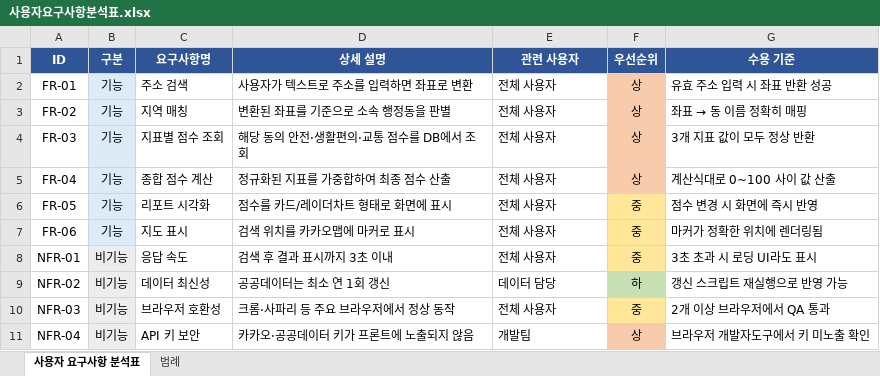
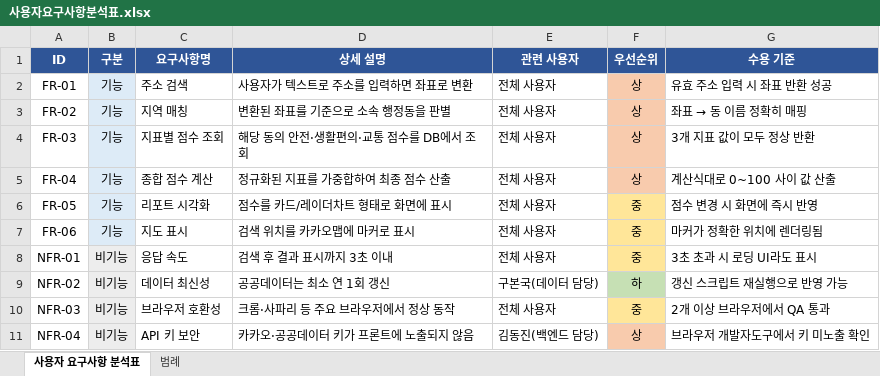
Before and after one commit to Estasha/-DSU-SoftwareProject-Team-4, an Excel workbook: docs/사용자요구사항분석표.xlsx, sheet 사용자 요구사항 분석표, drawn as a sheet; values as stored, in another font and other column widths than the file's, no borders; the diff names each change by its address in the sheet, - before the commit and + after, or states it on an @@ line.

```diff
--- a/docs/사용자요구사항분석표.xlsx (sheet 사용자 요구사항 분석표)
+++ b/docs/사용자요구사항분석표.xlsx (sheet 사용자 요구사항 분석표)
-E9 (관련 사용자): 데이터 담당
+E9 (관련 사용자): 구본국(데이터 담당)
-E11 (관련 사용자): 개발팀
+E11 (관련 사용자): 김동진(백엔드 담당)
```
Also changed, not shown: 4 other files.
